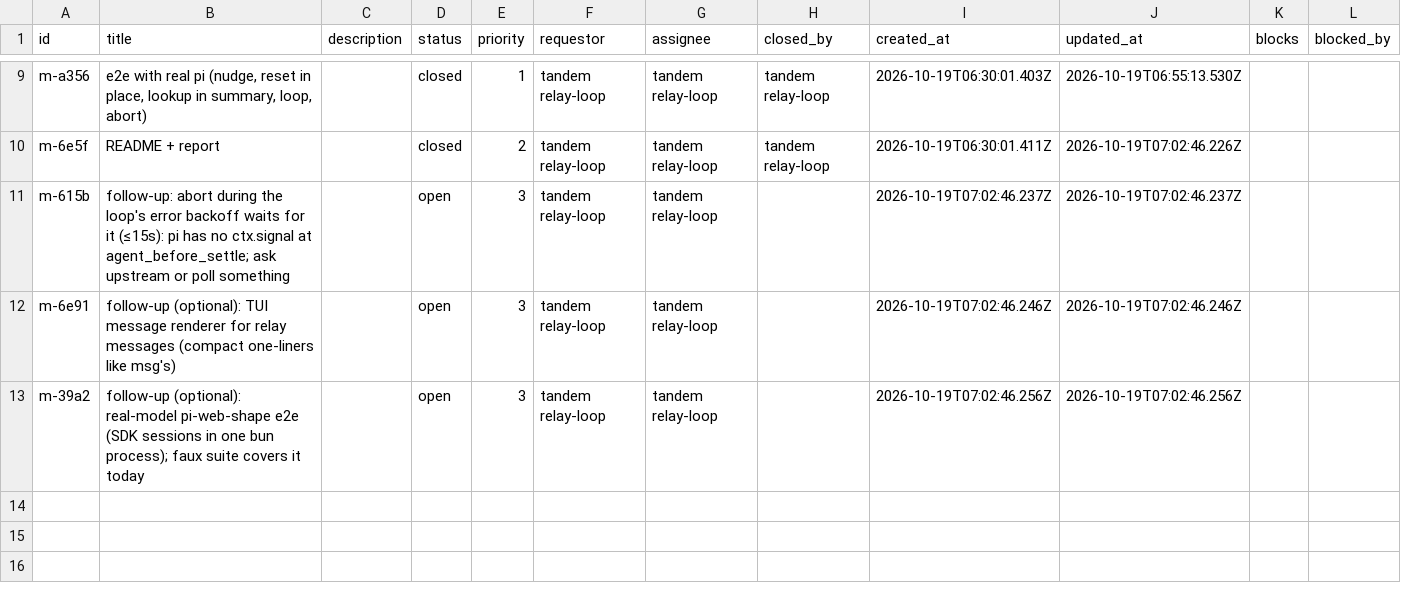
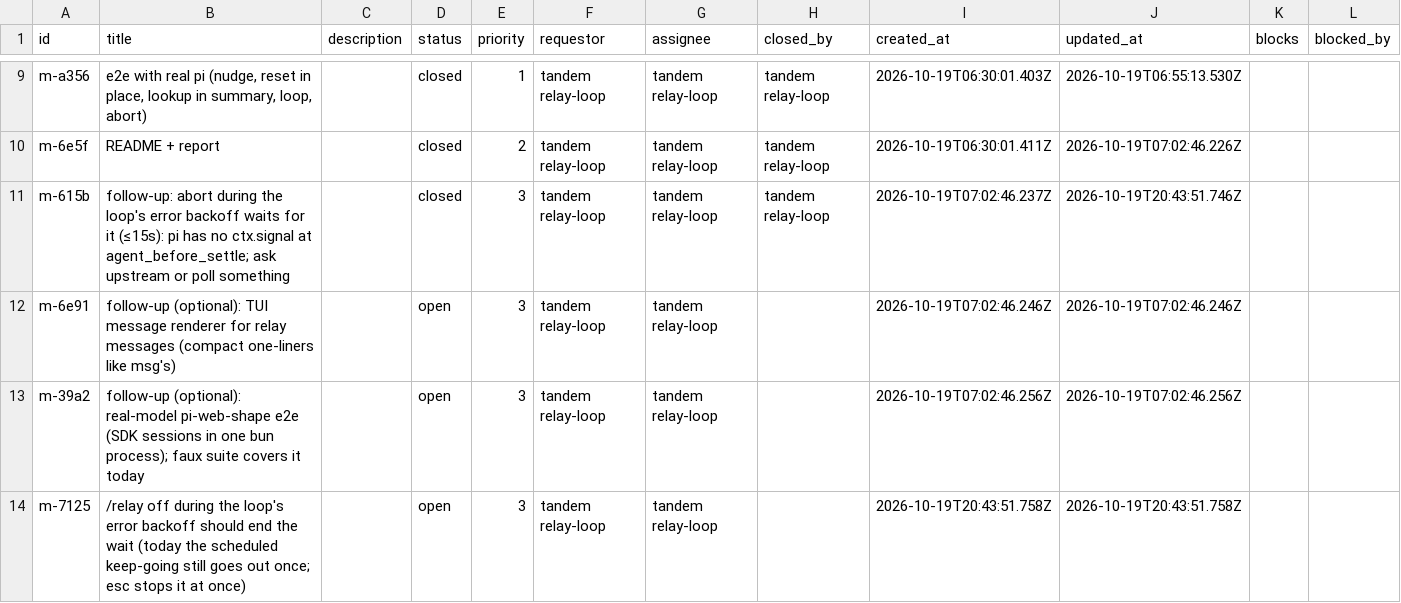
Before and after one commit to p1rallels/relay, a CSV file: .marbles/marbles.csv, drawn as a sheet; only a part is shown, gaps mark what is left out.

Commit message:
marbles: esc during backoff fixed (m-615b); /relay off during backoff follow-up

```diff
--- a/.marbles/marbles.csv
+++ b/.marbles/marbles.csv
@@ -10,4 +10,5 @@ m-a356,"e2e with real pi (nudge, reset in place, lookup in summary, loop, abort)
 m-6e5f,README + report,,closed,2,tandem relay-loop,tandem relay-loop,tandem relay-loop,2026-10-19T06:30:01.411Z,2026-10-19T07:02:46.226Z,,
-m-615b,follow-up: abort during the loop's error backoff waits for it (≤15s): pi has no ctx.signal at agent_before_settle; ask upstream or poll something,,open,3,tandem relay-loop,tandem relay-loop,,2026-10-19T07:02:46.237Z,2026-10-19T07:02:46.237Z,,
+m-615b,follow-up: abort during the loop's error backoff waits for it (≤15s): pi has no ctx.signal at agent_before_settle; ask upstream or poll something,,closed,3,tandem relay-loop,tandem relay-loop,tandem relay-loop,2026-10-19T07:02:46.237Z,2026-10-19T20:43:51.746Z,,
 m-6e91,follow-up (optional): TUI message renderer for relay messages (compact one-liners like msg's),,open,3,tandem relay-loop,tandem relay-loop,,2026-10-19T07:02:46.246Z,2026-10-19T07:02:46.246Z,,
 m-39a2,follow-up (optional): real-model pi-web-shape e2e (SDK sessions in one bun process); faux suite covers it today,,open,3,tandem relay-loop,tandem relay-loop,,2026-10-19T07:02:46.256Z,2026-10-19T07:02:46.256Z,,
+m-7125,/relay off during the loop's error backoff should end the wait (today the scheduled keep-going still goes out once; esc stops it at once),,open,3,tandem relay-loop,tandem relay-loop,,2026-10-19T20:43:51.758Z,2026-10-19T20:43:51.758Z,,
```
